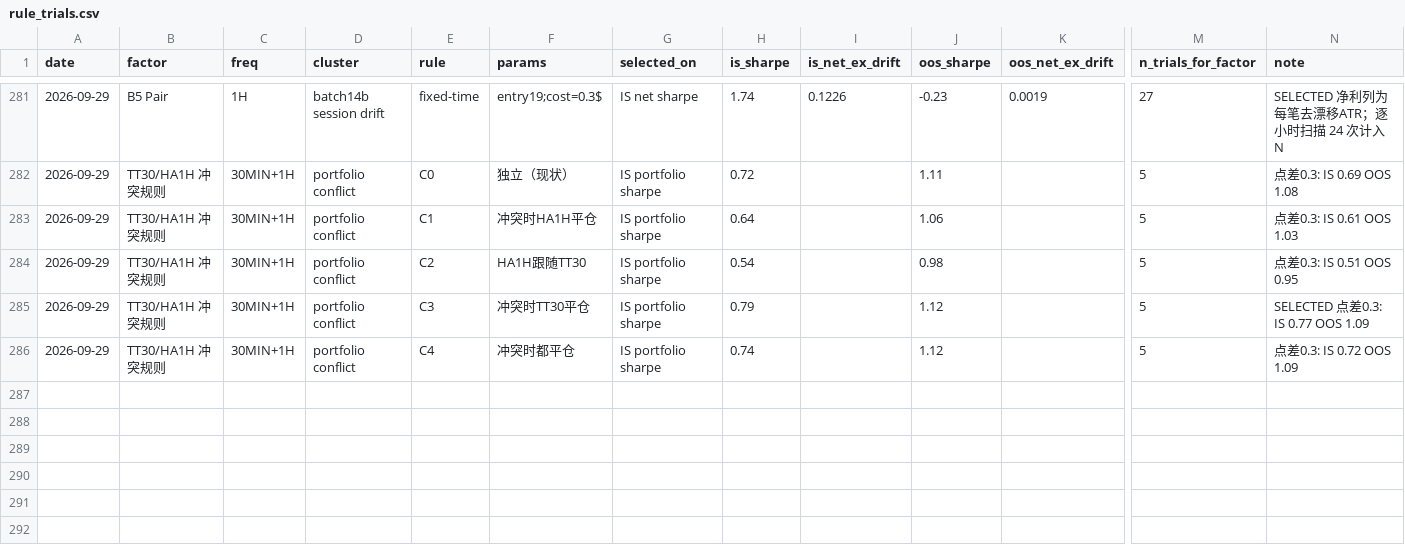
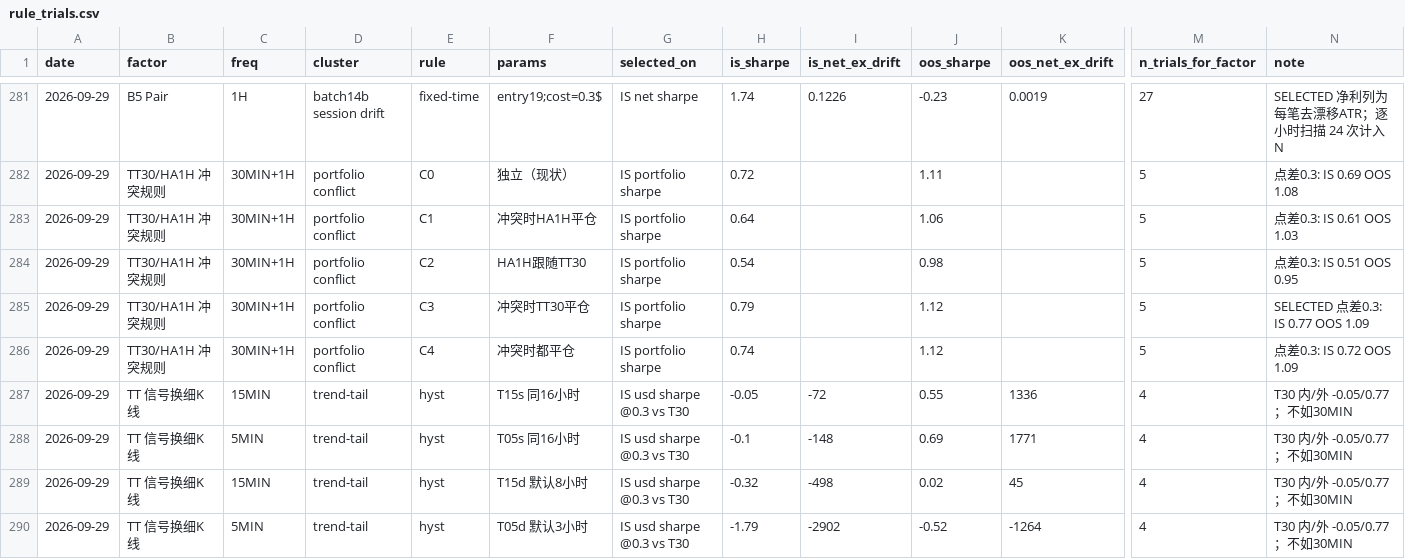
Before and after one commit to lyra-1123/my-, a CSV file: reports/rule_trials.csv, drawn as a sheet; only a part is shown, gaps mark what is left out; rows hold the shown columns only; the diff names each change by its address in the sheet, - before the commit and + after, or states it on an @@ line.

```diff
--- a/reports/rule_trials.csv
+++ b/reports/rule_trials.csv
+row 287: 2026-09-29 | TT 信号换细K线 | 15MIN | trend-tail | hyst | T15s 同16小时 | IS usd sharpe @0.3 vs T30 | -0.05 | -72 | 0.55 | 1336 | 4 | T30 内/外 -0.05/0.77；不如30MIN
+row 288: 2026-09-29 | TT 信号换细K线 | 5MIN | trend-tail | hyst | T05s 同16小时 | IS usd sharpe @0.3 vs T30 | -0.1 | -148 | 0.69 | 1771 | 4 | T30 内/外 -0.05/0.77；不如30MIN
+row 289: 2026-09-29 | TT 信号换细K线 | 15MIN | trend-tail | hyst | T15d 默认8小时 | IS usd sharpe @0.3 vs T30 | -0.32 | -498 | 0.02 | 45 | 4 | T30 内/外 -0.05/0.77；不如30MIN
+row 290: 2026-09-29 | TT 信号换细K线 | 5MIN | trend-tail | hyst | T05d 默认3小时 | IS usd sharpe @0.3 vs T30 | -1.79 | -2902 | -0.52 | -1264 | 4 | T30 内/外 -0.05/0.77；不如30MIN
```
Also changed, not shown: 3 other files.
